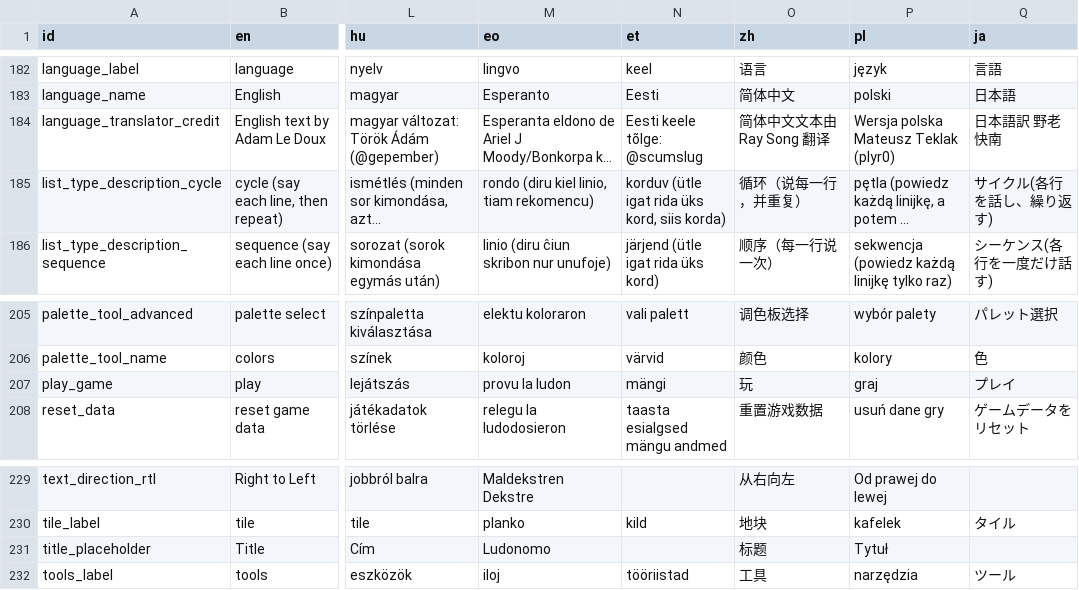
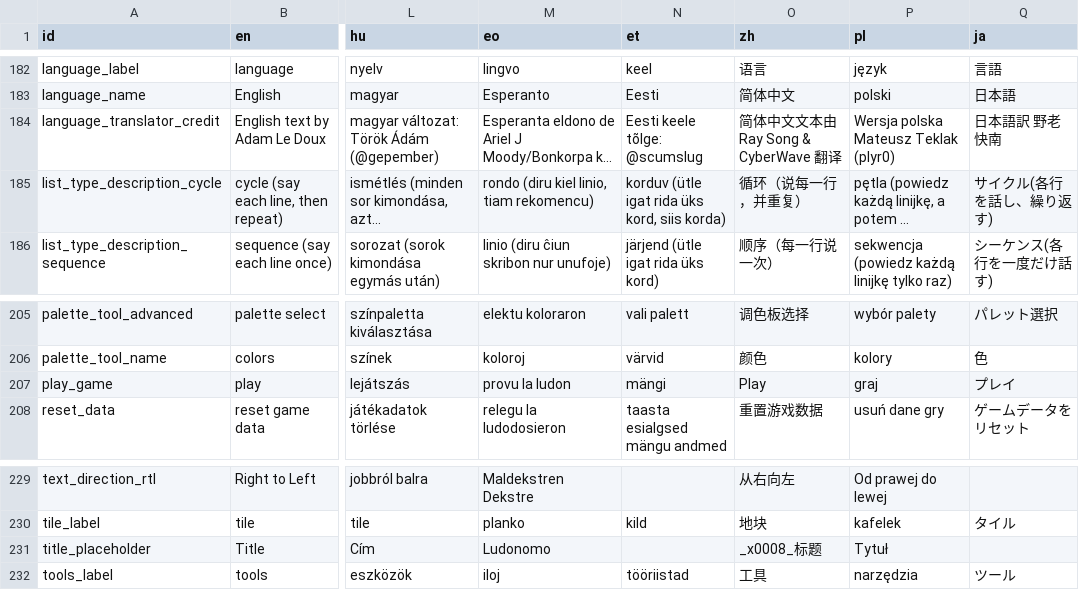
Before and after one commit to le-doux/bitsy, a TSV file: dev/resources/localization.tsv, drawn as a sheet; only a part is shown, gaps mark what is left out; long unchanged cells end in …; the diff covers the shown part only; the diff names each change by its address in the sheet, - before the commit and + after, or states it on an @@ line.

Commit message:
Update localization.tsv with Chinese translation
Update localization.tsv with Chinese translation by CyberWave

```diff
--- a/dev/resources/localization.tsv
+++ b/dev/resources/localization.tsv
-O184 (zh): 简体中文文本由 Ray Song 翻译
+O184 (zh): 简体中文文本由 Ray Song & CyberWave 翻译
-O207 (zh): 玩
+O207 (zh): Play
-O231 (zh): 标题
+O231 (zh): _x0008_标题
```
Also changed, not shown: 22 edited cells elsewhere in this file.
